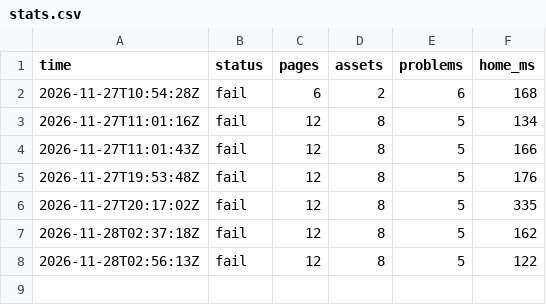
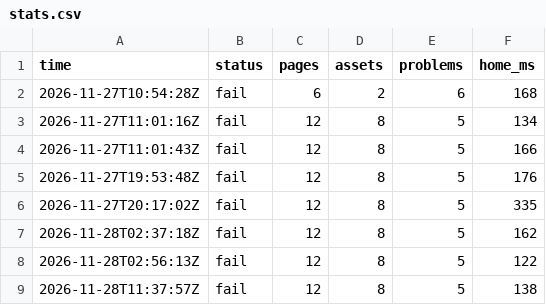
Before and after one commit to aquila-const/aquila-const.github.io, a CSV file: stats.csv, drawn as a sheet; the diff names each change by its address in the sheet, - before the commit and + after, or states it on an @@ line.

```diff
--- a/stats.csv
+++ b/stats.csv
+row 9: 2026-11-28T11:37:57Z | fail | 12 | 8 | 5 | 138
```
